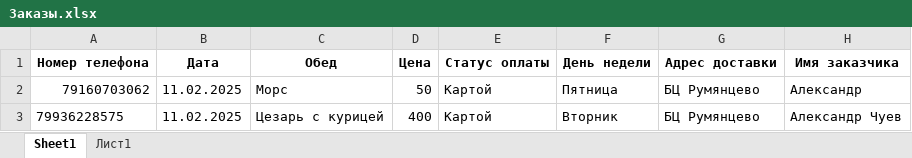
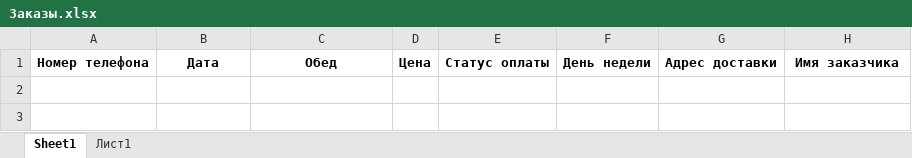
Before and after one commit to Sukhoi-Triplexx/Dir-bot, an Excel workbook: Заказы.xlsx, sheet Sheet1, drawn as a sheet; values as stored, in another font and other column widths than the file's, no borders; the diff names each change by its address in the sheet, - before the commit and + after, or states it on an @@ line.

Commit message:
update

```diff
--- a/Заказы.xlsx (sheet Sheet1)
+++ b/Заказы.xlsx (sheet Sheet1)
-row 2: 79160703062 | 11.02.2025 | Морс | 50 | Картой | Пятница | БЦ Румянцево | Александр
-row 3: 79936228575 | 11.02.2025 | Цезарь с курицей | 400 | Картой | Вторник | БЦ Румянцево | Александр Чуев
```
